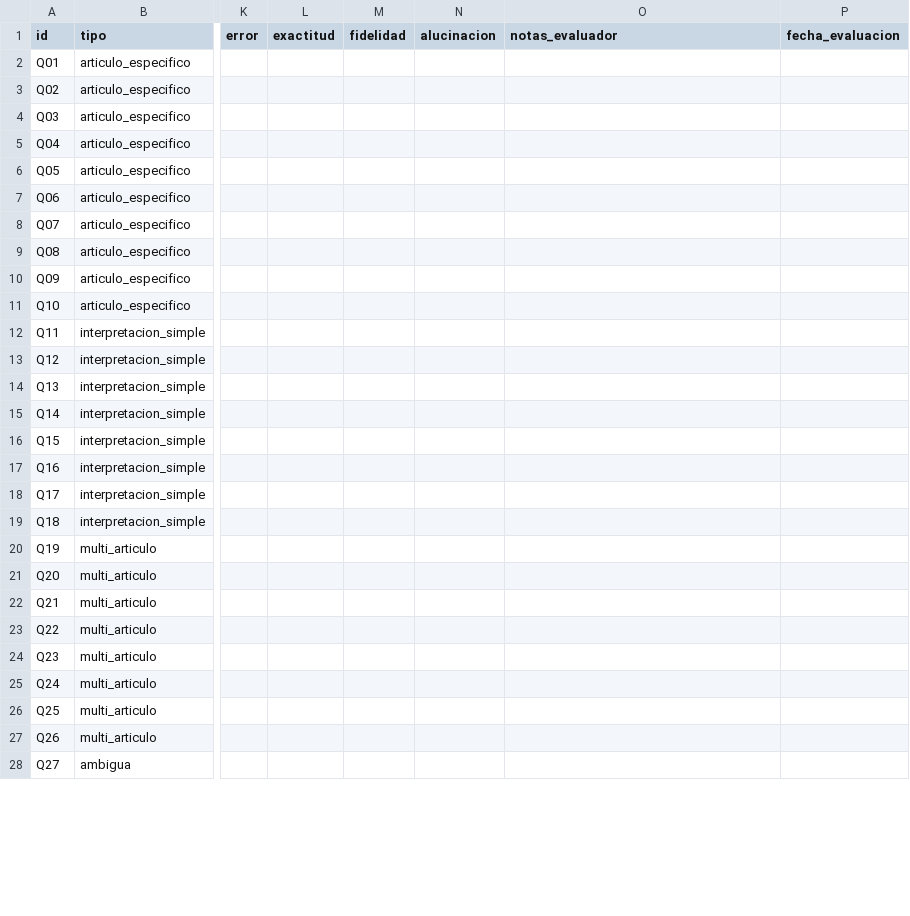
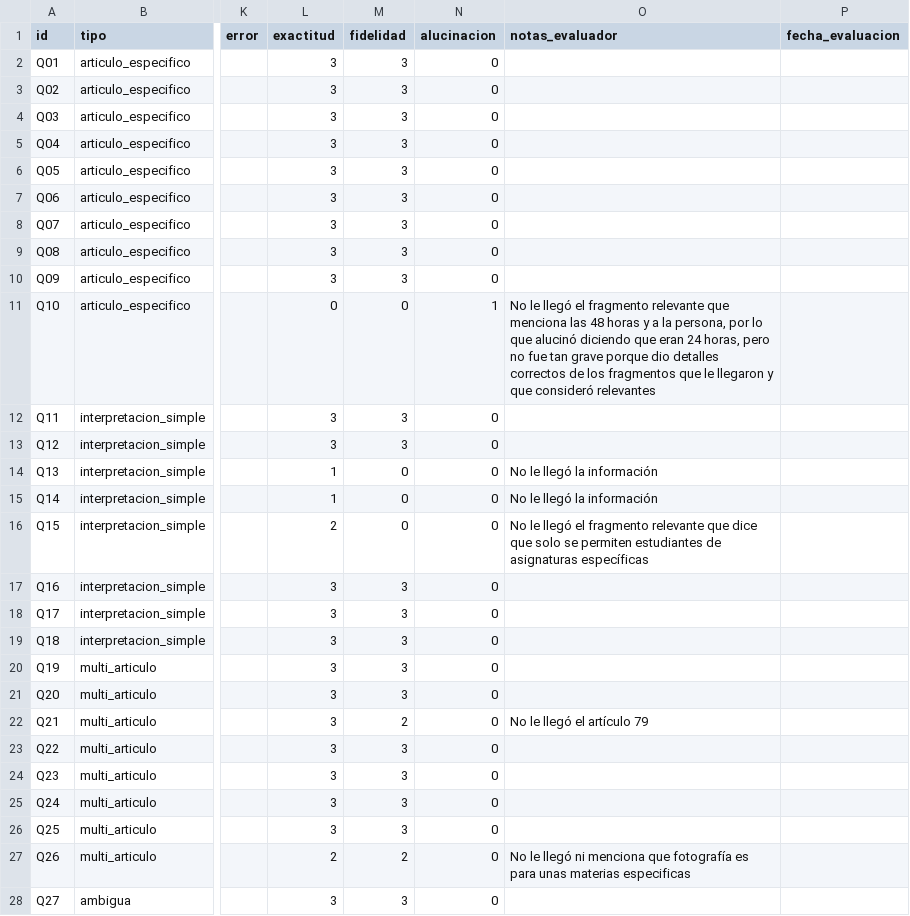
Before and after one commit to ISCOUTB/AsistenteRAGUTB, a CSV file: experiments/rag/respuestas_rag.csv, drawn as a sheet; only a part is shown, gaps mark what is left out; the diff covers the shown part only; the diff names each change by its address in the sheet, - before the commit and + after, or states it on an @@ line.

```diff
--- a/experiments/rag/respuestas_rag.csv
+++ b/experiments/rag/respuestas_rag.csv
-L2:L10 (exactitud): (empty)
+L2:L10 (exactitud): 3
-M2:M10 (fidelidad): (empty)
+M2:M10 (fidelidad): 3
-N2:N10 (alucinacion): (empty)
+N2:N10 (alucinacion): 0
-L11 (exactitud): (empty)
+L11 (exactitud): 0
-M11 (fidelidad): (empty)
+M11 (fidelidad): 0
-N11 (alucinacion): (empty)
+N11 (alucinacion): 1
-O11 (notas_evaluador): (empty)
+O11 (notas_evaluador): No le llegó el fragmento relevante que menciona las 48 horas y a la persona, por lo que alucinó diciendo que eran 24 horas, pero no fue tan grave porque dio detalles correctos de los fragmentos que le llegaron y que consideró relevantes
-L12:L13 (exactitud): (empty)
+L12:L13 (exactitud): 3
-M12:M13 (fidelidad): (empty)
+M12:M13 (fidelidad): 3
-N12:N28 (alucinacion): (empty)
+N12:N28 (alucinacion): 0
-L14:L15 (exactitud): (empty)
+L14:L15 (exactitud): 1
-M14:M16 (fidelidad): (empty)
+M14:M16 (fidelidad): 0
-O14:O15 (notas_evaluador): (empty)
+O14:O15 (notas_evaluador): No le llegó la información
-L16 (exactitud): (empty)
+L16 (exactitud): 2
-O16 (notas_evaluador): (empty)
+O16 (notas_evaluador): No le llegó el fragmento relevante que dice que solo se permiten estudiantes de asignaturas específicas
-L17:L26 (exactitud): (empty)
+L17:L26 (exactitud): 3
-M17:M21 (fidelidad): (empty)
+M17:M21 (fidelidad): 3
-M22 (fidelidad): (empty)
+M22 (fidelidad): 2
-O22 (notas_evaluador): (empty)
+O22 (notas_evaluador): No le llegó el artículo 79
-M23:M26 (fidelidad): (empty)
+M23:M26 (fidelidad): 3
-L27 (exactitud): (empty)
+L27 (exactitud): 2
-M27 (fidelidad): (empty)
+M27 (fidelidad): 2
-O27 (notas_evaluador): (empty)
+O27 (notas_evaluador): No le llegó ni menciona que fotografía es para unas materias especificas
-L28 (exactitud): (empty)
+L28 (exactitud): 3
-M28 (fidelidad): (empty)
+M28 (fidelidad): 3
```
Also changed, not shown: 76 edited cells elsewhere in this file, experiments/linea_base/metricas_generales.csv, experiments/linea_base/metricas_por_documento.csv, 9 other files.
